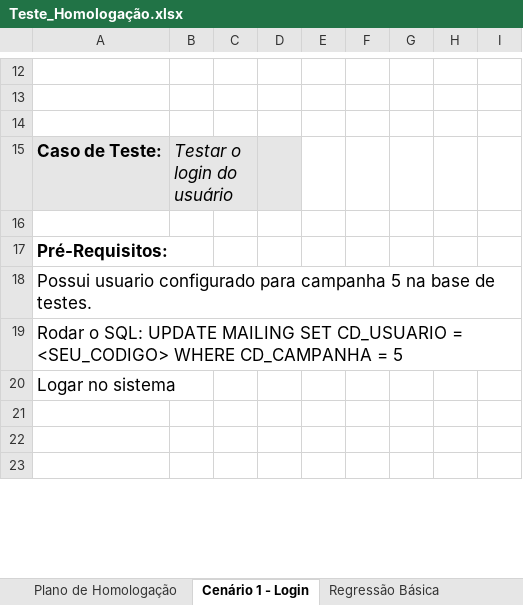
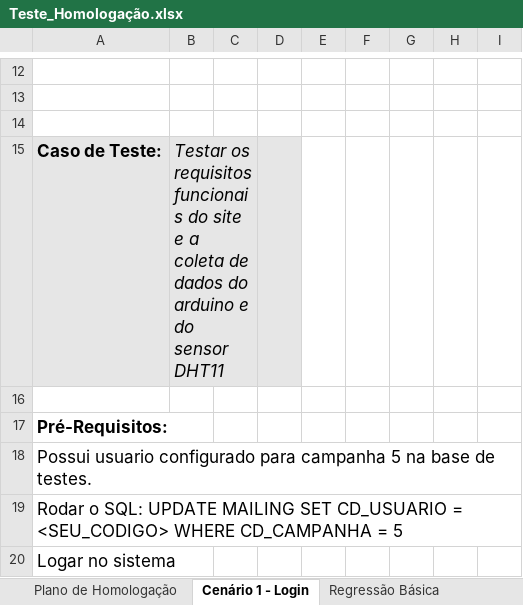
Before and after one commit to esteves-esta/TechHumi, an Excel workbook: documentacao/Planilhas/Teste_Homologação.xlsx, sheet Cenário 1 - Login, drawn as a sheet; only a part is shown, gaps mark what is left out; the shorter side is filled out with more unchanged rows; values as stored, in another font and other column widths than the file's, no borders; charts and pictures not drawn; the diff names each change by its address in the sheet, - before the commit and + after, or states it on an @@ line.

Commit message:
atualizaçao-Homologação

```diff
--- a/documentacao/Planilhas/Teste_Homologação.xlsx (sheet Cenário 1 - Login)
+++ b/documentacao/Planilhas/Teste_Homologação.xlsx (sheet Cenário 1 - Login)
-B15: Testar o login do usuário
+B15: Testar os requisitos funcionais do site e a coleta de dados do arduino e do sensor DHT11
```
Also changed, not shown: 1 other file.
